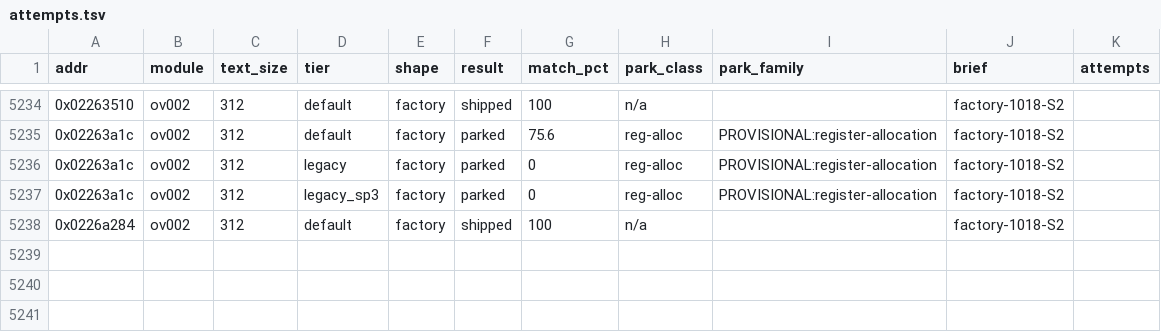
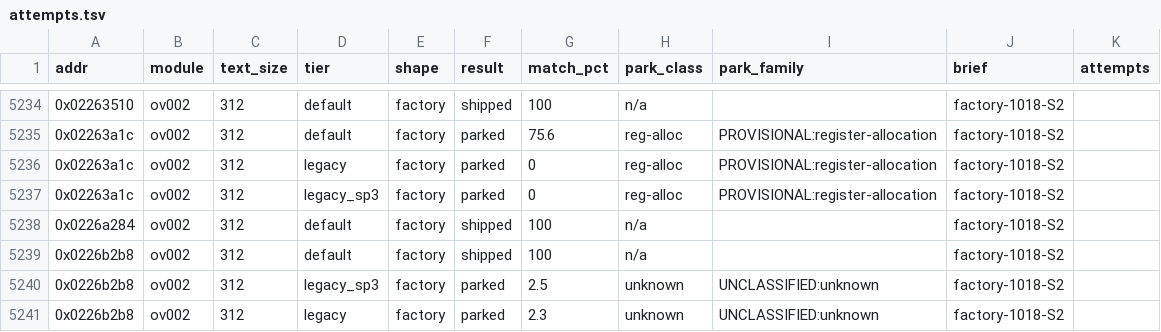
Before and after one commit to cntrl-alt-lenny/gx-spirit-caller, a TSV file: docs/ledger/attempts.tsv, drawn as a sheet; only a part is shown, gaps mark what is left out.

Commit message:
factory S2: func_ov002_0226b2b8 matched in C (default, 312 B)

```diff
--- a/docs/ledger/attempts.tsv
+++ b/docs/ledger/attempts.tsv
@@ -5238 +5238,4 @@ addr	module	text_size	tier	shape	result	match_pct	park_class	park_family	brief	a
 0x0226a284	ov002	312	default	factory	shipped	100	n/a		factory-1018-S2	
+0x0226b2b8	ov002	312	default	factory	shipped	100	n/a		factory-1018-S2	
+0x0226b2b8	ov002	312	legacy_sp3	factory	parked	2.5	unknown	UNCLASSIFIED:unknown	factory-1018-S2	
+0x0226b2b8	ov002	312	legacy	factory	parked	2.3	unknown	UNCLASSIFIED:unknown	factory-1018-S2	
```
Also changed, not shown: 3 other files.
